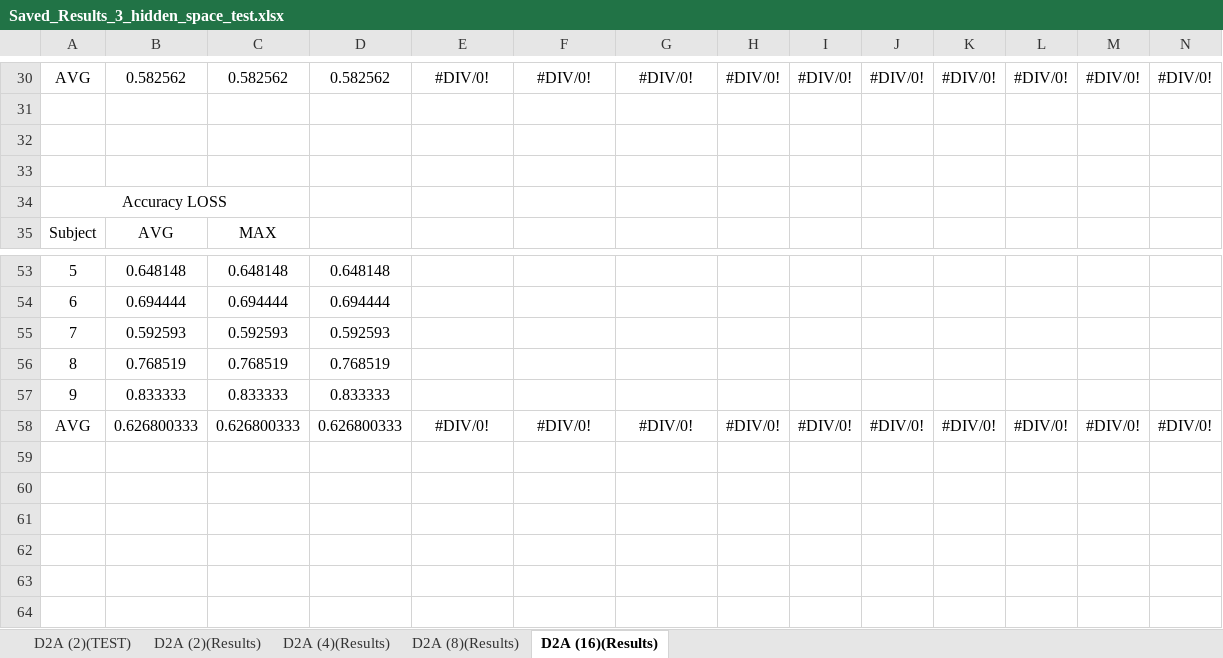
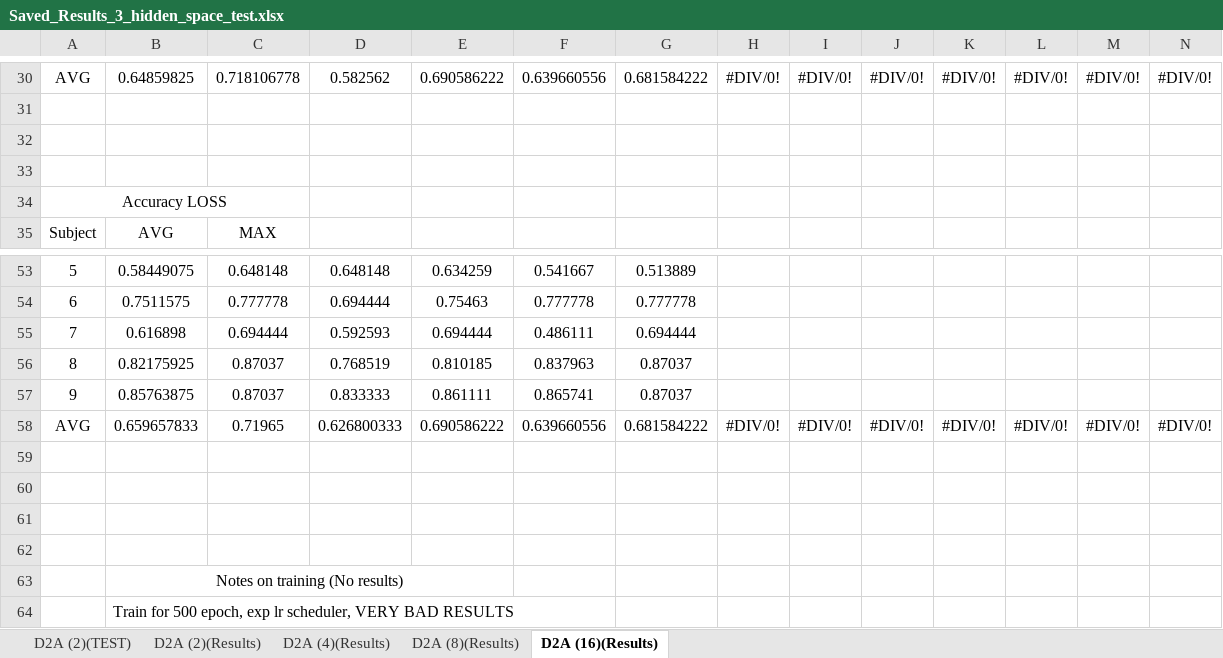
Before and after one commit to jesus-333/Variational-Autoencoder-for-EEG-analysis, an Excel workbook: Other/Saved_Results_3_hidden_space_test.xlsx, sheet D2A (16)(Results), drawn as a sheet; only a part is shown, gaps mark what is left out; values as stored, in another font and other column widths than the file's, no borders; conditional formats not drawn; removed rows and columns are numbered as before the commit, all else as after; the diff covers the shown part only; the diff names each change by its address in the sheet, - before the commit and + after, or states it on an @@ line.

Commit message:
Update results and train script with validation dataset

```diff
--- a/Other/Saved_Results_3_hidden_space_test.xlsx (sheet D2A (16)(Results))
+++ b/Other/Saved_Results_3_hidden_space_test.xlsx (sheet D2A (16)(Results))
-B30: 0.582562
+B30: 0.64859825
-C30: 0.582562
+C30: 0.718106778
-E30: #DIV/0!
+E30: 0.690586222
-F30: #DIV/0!
+F30: 0.639660556
-G30: #DIV/0!
+G30: 0.681584222
-B53: 0.648148
+B53: 0.58449075
-E53: (empty)
+E53: 0.634259
-F53: (empty)
+F53: 0.541667
-G53: (empty)
+G53: 0.513889
-row 54: 6 | 0.694444 | 0.694444 | 0.694444
-row 55: 7 | 0.592593 | 0.592593 | 0.592593
-row 56: 8 | 0.768519 | 0.768519 | 0.768519
-row 57: 9 | 0.833333 | 0.833333 | 0.833333
+row 54: 6 | 0.7511575 | 0.777778 | 0.694444 | 0.75463 | 0.777778 | 0.777778
+row 55: 7 | 0.616898 | 0.694444 | 0.592593 | 0.694444 | 0.486111 | 0.694444
+row 56: 8 | 0.82175925 | 0.87037 | 0.768519 | 0.810185 | 0.837963 | 0.87037
+row 57: 9 | 0.85763875 | 0.87037 | 0.833333 | 0.861111 | 0.865741 | 0.87037
-B58: 0.626800333
+B58: 0.659657833
-C58: 0.626800333
+C58: 0.71965
-E58: #DIV/0!
+E58: 0.690586222
-F58: #DIV/0!
+F58: 0.639660556
-G58: #DIV/0!
+G58: 0.681584222
+row 59: (empty)
+row 60: (empty)
+row 61: (empty)
+row 62: (empty)
+row 63:  | Notes on training (No results)
+row 64:  | Train for 500 epoch, exp lr scheduler, VERY BAD RESULTS
```
Also changed, not shown: 31 added rows, 31 removed rows and 15 edited cells elsewhere in this sheet, 4 other files.
